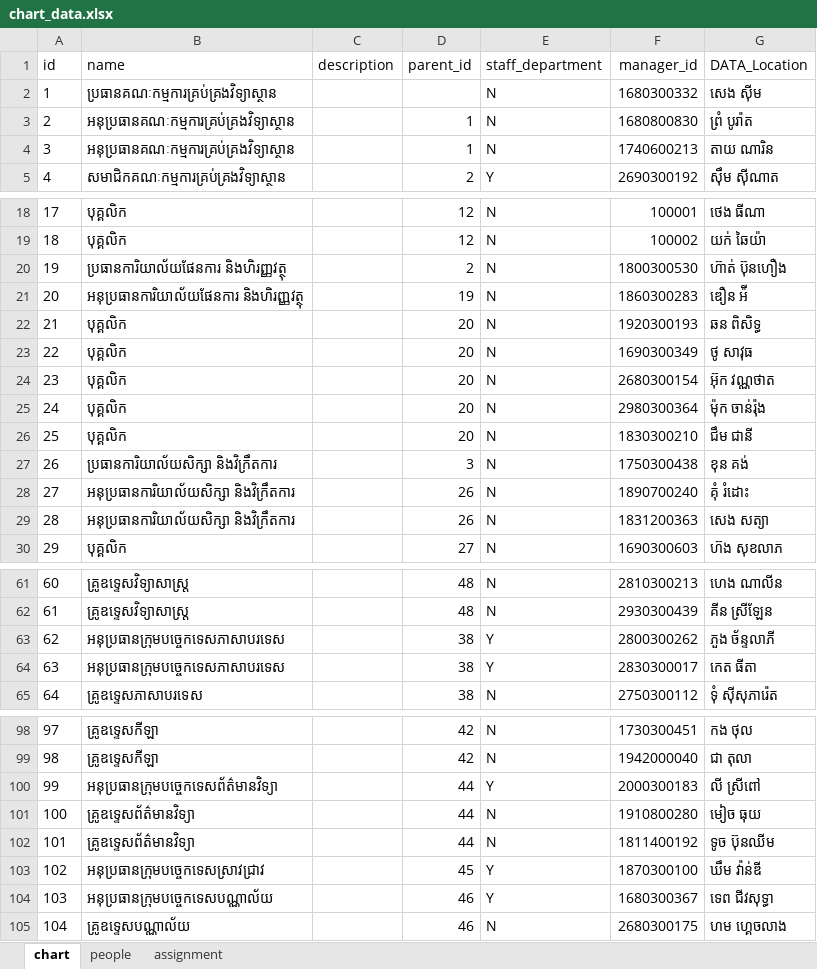
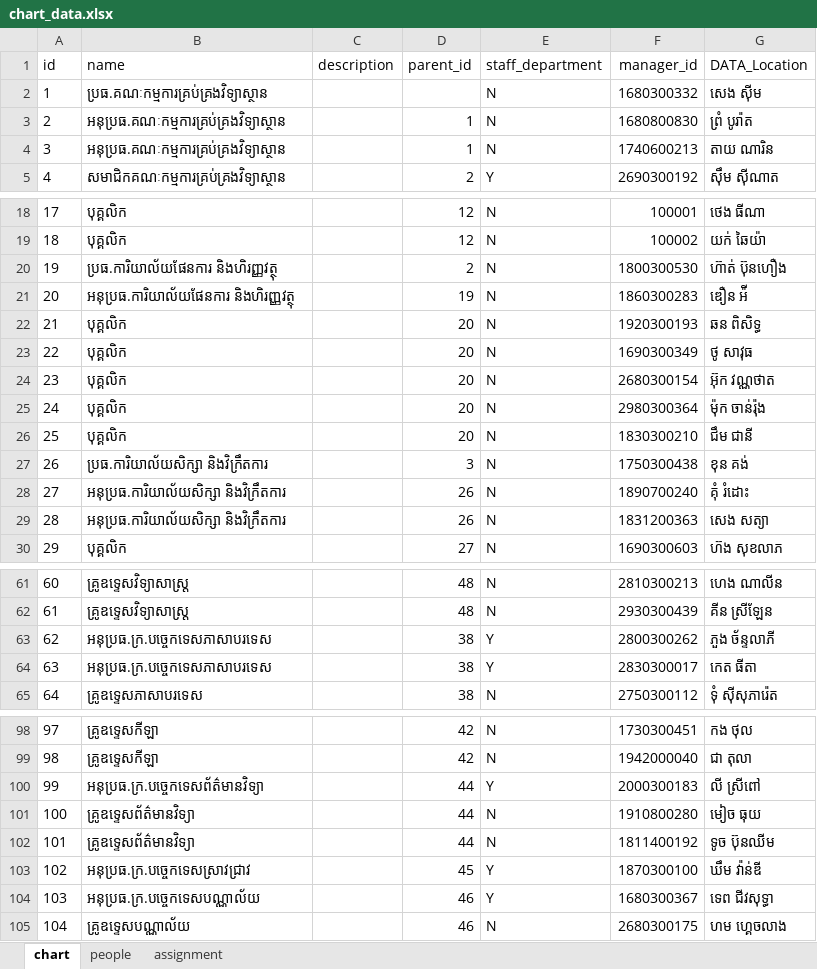
Before and after one commit to kc-tec/org-chart, an Excel workbook: chart_data.xlsx, sheet chart, drawn as a sheet; only a part is shown, gaps mark what is left out; values as stored, in another font and other column widths than the file's, no borders; the diff covers the shown part only; the diff names each change by its address in the sheet, - before the commit and + after, or states it on an @@ line.

```diff
--- a/chart_data.xlsx (sheet chart)
+++ b/chart_data.xlsx (sheet chart)
-B2 (name): ប្រធានគណៈកម្មការគ្រប់គ្រងវិទ្យាស្ថាន
+B2 (name): ប្រធ.គណៈកម្មការគ្រប់គ្រងវិទ្យាស្ថាន
-B3:B4 (name): អនុប្រធានគណៈកម្មការគ្រប់គ្រងវិទ្យាស្ថាន
+B3:B4 (name): អនុប្រធ.គណៈកម្មការគ្រប់គ្រងវិទ្យាស្ថាន
-B20 (name): ប្រធានការិយាល័យផែនការ និងហិរញ្ញវត្ថុ
+B20 (name): ប្រធ.ការិយាល័យផែនការ និងហិរញ្ញវត្ថុ
-B21 (name): អនុប្រធានការិយាល័យផែនការ និងហិរញ្ញវត្ថុ
+B21 (name): អនុប្រធ.ការិយាល័យផែនការ និងហិរញ្ញវត្ថុ
-B27 (name): ប្រធានការិយាល័យសិក្សា និងវិក្រឹតការ
+B27 (name): ប្រធ.ការិយាល័យសិក្សា និងវិក្រឹតការ
-B28:B29 (name): អនុប្រធានការិយាល័យសិក្សា និងវិក្រឹតការ
+B28:B29 (name): អនុប្រធ.ការិយាល័យសិក្សា និងវិក្រឹតការ
-B63:B64 (name): អនុប្រធានក្រុមបច្ចេកទេសភាសាបរទេស
+B63:B64 (name): អនុប្រធ.ក្រ.បច្ចេកទេសភាសាបរទេស
-B100 (name): អនុប្រធានក្រុមបច្ចេកទេសព័ត៌មានវិទ្យា
+B100 (name): អនុប្រធ.ក្រ.បច្ចេកទេសព័ត៌មានវិទ្យា
-B103 (name): អនុប្រធានក្រុមបច្ចេកទេសស្រាវជ្រាវ
+B103 (name): អនុប្រធ.ក្រ.បច្ចេកទេសស្រាវជ្រាវ
-B104 (name): អនុប្រធានក្រុមបច្ចេកទេសបណ្ណាល័យ
+B104 (name): អនុប្រធ.ក្រ.បច្ចេកទេសបណ្ណាល័យ
```
Also changed, not shown: 27 edited cells elsewhere in this sheet, 2 other files.
